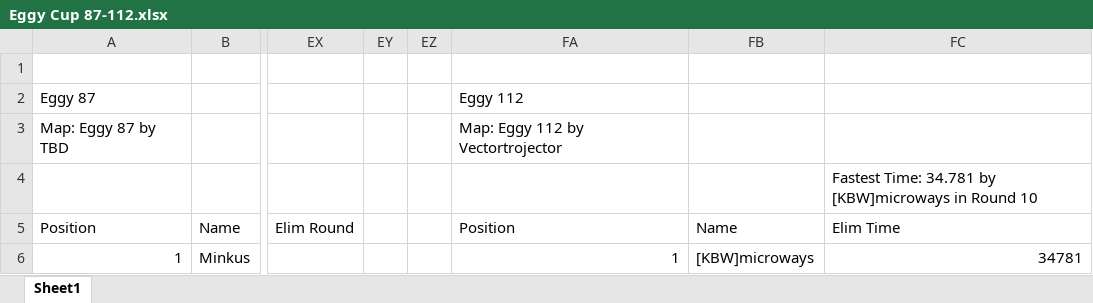
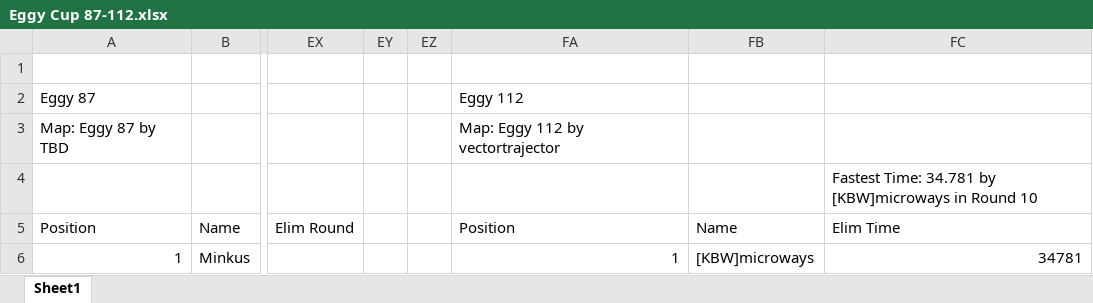
Before and after one commit to Aizpunr/EggyCup-Rankings, an Excel workbook: Eggy Cup 87-112.xlsx, sheet Sheet1, drawn as a sheet; only a part is shown, gaps mark what is left out; values as stored, in another font and other column widths than the file's, no borders; the diff names each change by its address in the sheet, - before the commit and + after, or states it on an @@ line.

Commit message:
Eggy 112: mapper is vectortrajector; Eggy 110: map is Occasion to Fall

```diff
--- a/Eggy Cup 87-112.xlsx (sheet Sheet1)
+++ b/Eggy Cup 87-112.xlsx (sheet Sheet1)
-FA3: Map: Eggy 112 by Vectortrojector
+FA3: Map: Eggy 112 by vectortrajector
```
Also changed, not shown: 3 other files.
